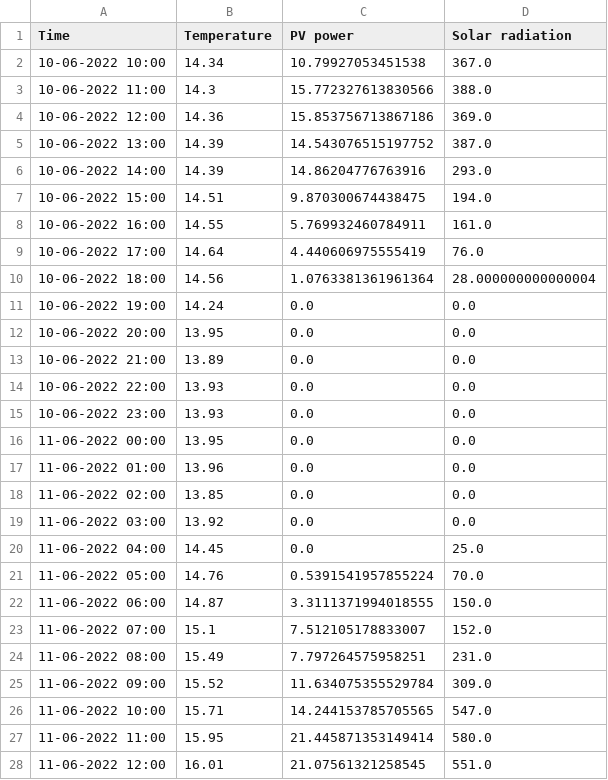
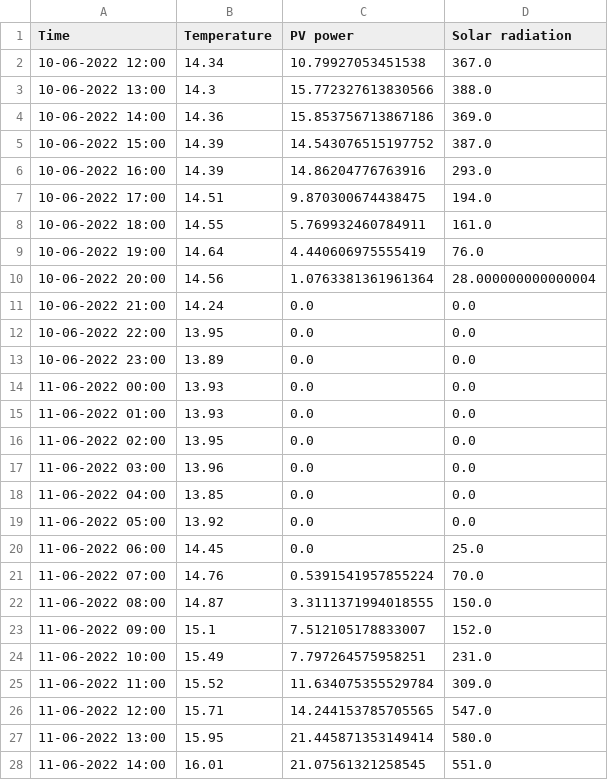
Before and after one commit to BasianLesi/lstm-forecasting, a CSV file: data/predictions/pv_predicted_10-06-2022.csv, drawn as a sheet; only a part is shown; the diff covers the shown part only.

```diff
--- a/data/predictions/pv_predicted_10-06-2022.csv
+++ b/data/predictions/pv_predicted_10-06-2022.csv
@@ -1,28 +1,28 @@
 Time,Temperature,PV power,Solar radiation
-10-06-2022 10:00,14.34,10.79927053451538,367.0
-10-06-2022 11:00,14.3,15.772327613830566,388.0
-10-06-2022 12:00,14.36,15.853756713867186,369.0
-10-06-2022 13:00,14.39,14.543076515197752,387.0
-10-06-2022 14:00,14.39,14.86204776763916,293.0
-10-06-2022 15:00,14.51,9.870300674438475,194.0
-10-06-2022 16:00,14.55,5.769932460784911,161.0
-10-06-2022 17:00,14.64,4.440606975555419,76.0
-10-06-2022 18:00,14.56,1.0763381361961364,28.000000000000004
-10-06-2022 19:00,14.24,0.0,0.0
-10-06-2022 20:00,13.95,0.0,0.0
-10-06-2022 21:00,13.89,0.0,0.0
-10-06-2022 22:00,13.93,0.0,0.0
-10-06-2022 23:00,13.93,0.0,0.0
-11-06-2022 00:00,13.95,0.0,0.0
-11-06-2022 01:00,13.96,0.0,0.0
-11-06-2022 02:00,13.85,0.0,0.0
-11-06-2022 03:00,13.92,0.0,0.0
-11-06-2022 04:00,14.45,0.0,25.0
-11-06-2022 05:00,14.76,0.5391541957855224,70.0
-11-06-2022 06:00,14.87,3.3111371994018555,150.0
-11-06-2022 07:00,15.1,7.512105178833007,152.0
-11-06-2022 08:00,15.49,7.797264575958251,231.0
-11-06-2022 09:00,15.52,11.634075355529784,309.0
-11-06-2022 10:00,15.71,14.244153785705565,547.0
-11-06-2022 11:00,15.95,21.445871353149414,580.0
-11-06-2022 12:00,16.01,21.07561321258545,551.0
+10-06-2022 12:00,14.34,10.79927053451538,367.0
+10-06-2022 13:00,14.3,15.772327613830566,388.0
+10-06-2022 14:00,14.36,15.853756713867186,369.0
+10-06-2022 15:00,14.39,14.543076515197752,387.0
+10-06-2022 16:00,14.39,14.86204776763916,293.0
+10-06-2022 17:00,14.51,9.870300674438475,194.0
+10-06-2022 18:00,14.55,5.769932460784911,161.0
+10-06-2022 19:00,14.64,4.440606975555419,76.0
+10-06-2022 20:00,14.56,1.0763381361961364,28.000000000000004
+10-06-2022 21:00,14.24,0.0,0.0
+10-06-2022 22:00,13.95,0.0,0.0
+10-06-2022 23:00,13.89,0.0,0.0
+11-06-2022 00:00,13.93,0.0,0.0
+11-06-2022 01:00,13.93,0.0,0.0
+11-06-2022 02:00,13.95,0.0,0.0
+11-06-2022 03:00,13.96,0.0,0.0
+11-06-2022 04:00,13.85,0.0,0.0
+11-06-2022 05:00,13.92,0.0,0.0
+11-06-2022 06:00,14.45,0.0,25.0
+11-06-2022 07:00,14.76,0.5391541957855224,70.0
+11-06-2022 08:00,14.87,3.3111371994018555,150.0
+11-06-2022 09:00,15.1,7.512105178833007,152.0
+11-06-2022 10:00,15.49,7.797264575958251,231.0
+11-06-2022 11:00,15.52,11.634075355529784,309.0
+11-06-2022 12:00,15.71,14.244153785705565,547.0
+11-06-2022 13:00,15.95,21.445871353149414,580.0
+11-06-2022 14:00,16.01,21.07561321258545,551.0
```
Also changed, not shown: 9 removed rows and 11 edited cells elsewhere in this file, data/processed/make_predictions.csv, data/processed/preprocessed.csv, 29 other files.
